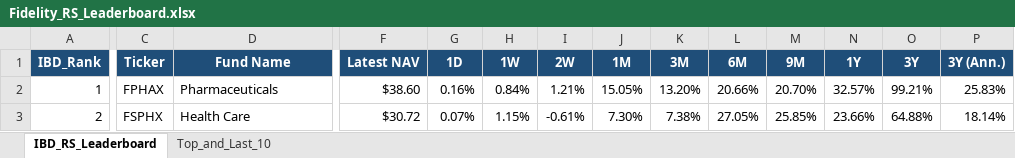
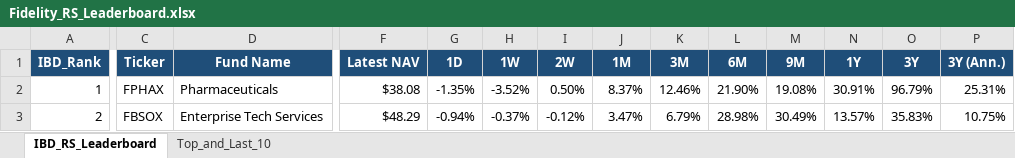
Before and after one commit to Jamesssurfer/Fidelity-Sector-Tracker, an Excel workbook: Fidelity_RS_Leaderboard.xlsx, sheet IBD_RS_Leaderboard, drawn as a sheet; only a part is shown, gaps mark what is left out; values as stored, in another font and other column widths than the file's, no borders; the diff covers the shown part only; the diff names each change by its address in the sheet, - before the commit and + after, or states it on an @@ line.

Commit message:
Auto-update: Fidelity RS Leaderboard (2026-11-16)

```diff
--- a/Fidelity_RS_Leaderboard.xlsx (sheet IBD_RS_Leaderboard)
+++ b/Fidelity_RS_Leaderboard.xlsx (sheet IBD_RS_Leaderboard)
-F2 (Latest NAV): $38.60
+F2 (Latest NAV): $38.08
-G2 (1D): 0.16%
+G2 (1D): -1.35%
-H2 (1W): 0.84%
+H2 (1W): -3.52%
-I2 (2W): 1.21%
+I2 (2W): 0.50%
-J2 (1M): 15.05%
+J2 (1M): 8.37%
-K2 (3M): 13.20%
+K2 (3M): 12.46%
-L2 (6M): 20.66%
+L2 (6M): 21.90%
-M2 (9M): 20.70%
+M2 (9M): 19.08%
-N2 (1Y): 32.57%
+N2 (1Y): 30.91%
-O2 (3Y): 99.21%
+O2 (3Y): 96.79%
-P2 (3Y (Ann.)): 25.83%
+P2 (3Y (Ann.)): 25.31%
-C3 (Ticker): FSPHX
+C3 (Ticker): FBSOX
-D3 (Fund Name): Health Care
+D3 (Fund Name): Enterprise Tech Services
-F3 (Latest NAV): $30.72
+F3 (Latest NAV): $48.29
-G3 (1D): 0.07%
+G3 (1D): -0.94%
-H3 (1W): 1.15%
+H3 (1W): -0.37%
-I3 (2W): -0.61%
+I3 (2W): -0.12%
-J3 (1M): 7.30%
+J3 (1M): 3.47%
-K3 (3M): 7.38%
+K3 (3M): 6.79%
-L3 (6M): 27.05%
+L3 (6M): 28.98%
-M3 (9M): 25.85%
+M3 (9M): 30.49%
-N3 (1Y): 23.66%
+N3 (1Y): 13.57%
-O3 (3Y): 64.88%
+O3 (3Y): 35.83%
-P3 (3Y (Ann.)): 18.14%
+P3 (3Y (Ann.)): 10.75%
```
Also changed, not shown: 407 edited cells elsewhere in this sheet, sheet Top_and_Last_10.
